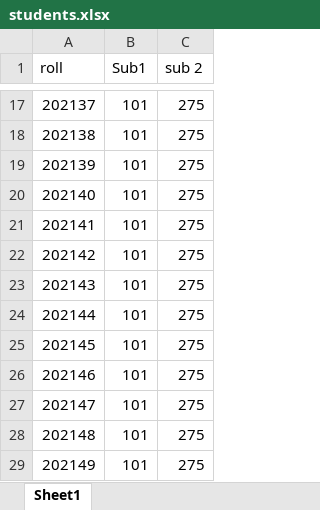
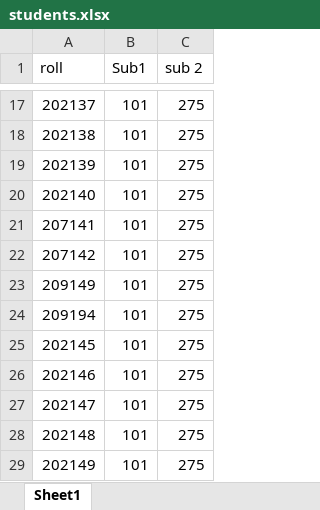
Before and after one commit to Sulayman-WebMaster/TopSheet-Maker, an Excel workbook: students.xlsx, sheet Sheet1, drawn as a sheet; only a part is shown, gaps mark what is left out; values as stored, in another font and other column widths than the file's, no borders; the diff names each change by its address in the sheet, - before the commit and + after, or states it on an @@ line.

```diff
--- a/students.xlsx (sheet Sheet1)
+++ b/students.xlsx (sheet Sheet1)
-A21 (roll): 202141
+A21 (roll): 207141
-A22 (roll): 202142
+A22 (roll): 207142
-A23 (roll): 202143
+A23 (roll): 209149
-A24 (roll): 202144
+A24 (roll): 209194
```
Also changed, not shown: 2 other files.
